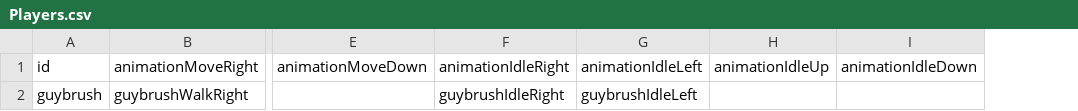
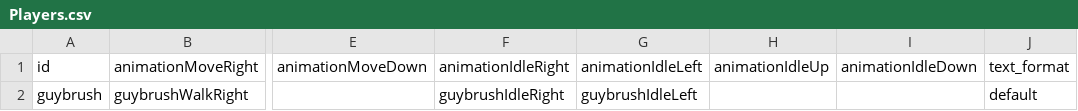
Before and after one commit to IyanRS/SCUMIOVI_Engine_public, a CSV file: game/Players.csv, drawn as a sheet; only a part is shown, gaps mark what is left out; the diff names each change by its address in the sheet, - before the commit and + after, or states it on an @@ line.

```diff
--- a/game/Players.csv
+++ b/game/Players.csv
+column J (text_format), row 2: default
```
Also changed, not shown: 11 other files.
